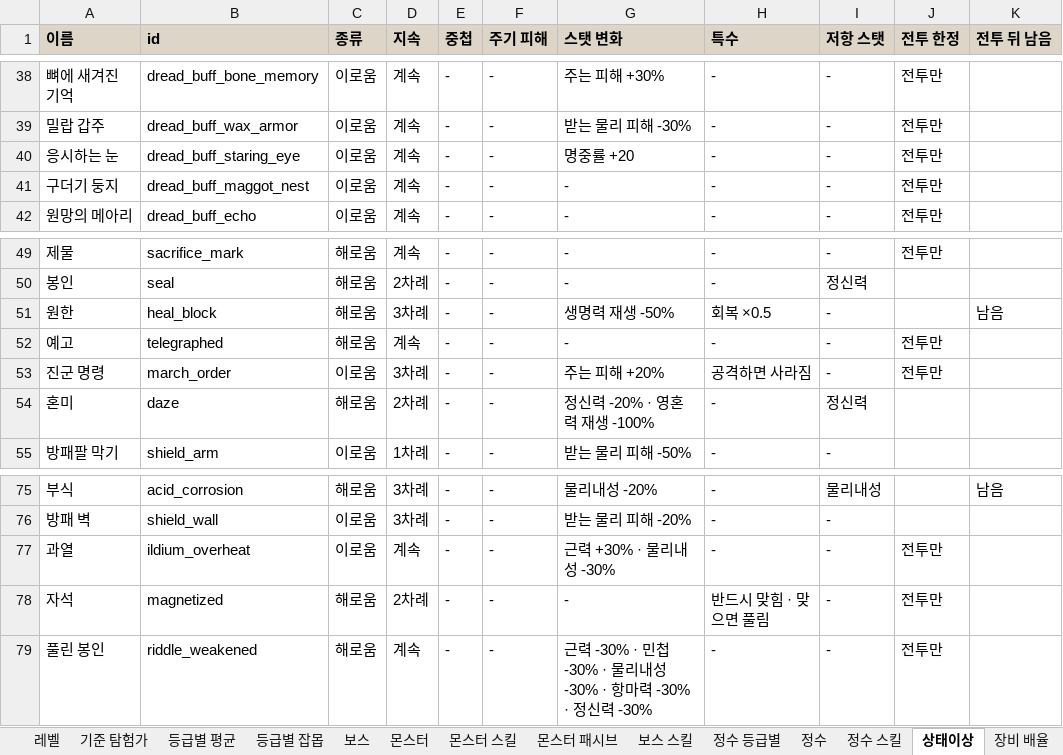
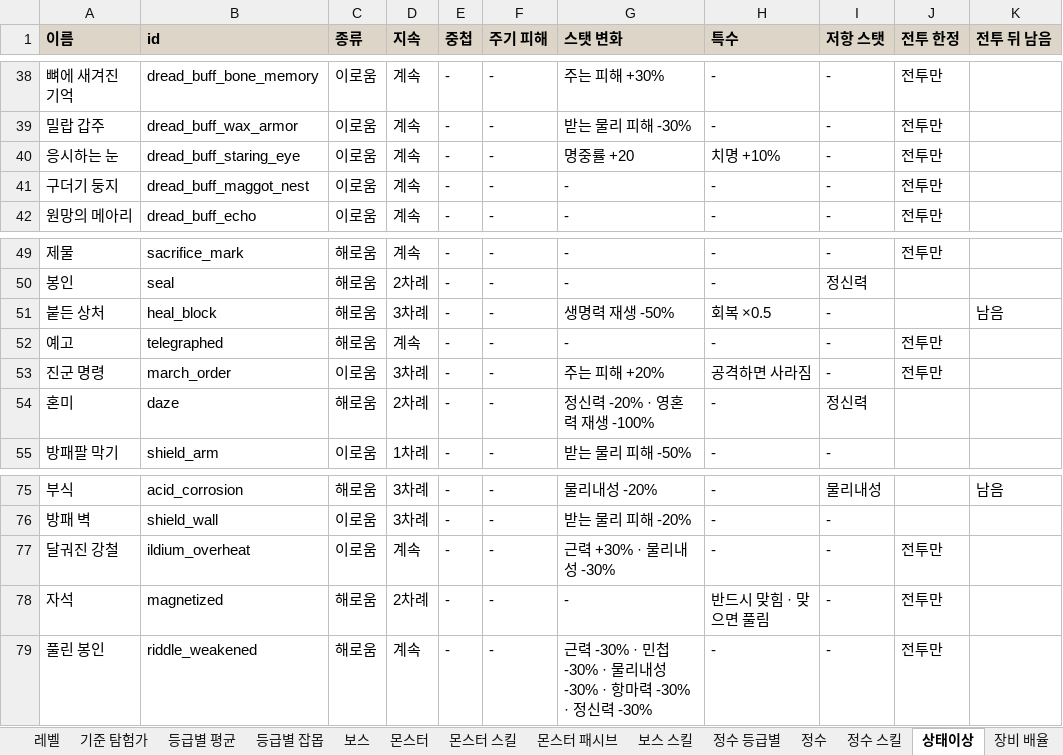
Before and after one commit to rin1015sh/Dungeon-And-Stone-Local, an Excel workbook: docs/balance/all_stats.xlsx, sheet 상태이상, drawn as a sheet; only a part is shown, gaps mark what is left out; values as stored, in another font and other column widths than the file's, no borders; the diff names each change by its address in the sheet, - before the commit and + after, or states it on an @@ line.

```diff
--- a/docs/balance/all_stats.xlsx (sheet 상태이상)
+++ b/docs/balance/all_stats.xlsx (sheet 상태이상)
-H40 (특수): -
+H40 (특수): 치명 +10%
-A51 (이름): 원한
+A51 (이름): 붙든 상처
-A77 (이름): 과열
+A77 (이름): 달궈진 강철
```
Also changed, not shown: sheet 쓰는 아이템, sheet 공식·점검, sheet 정수 스킬, 4 other files.
